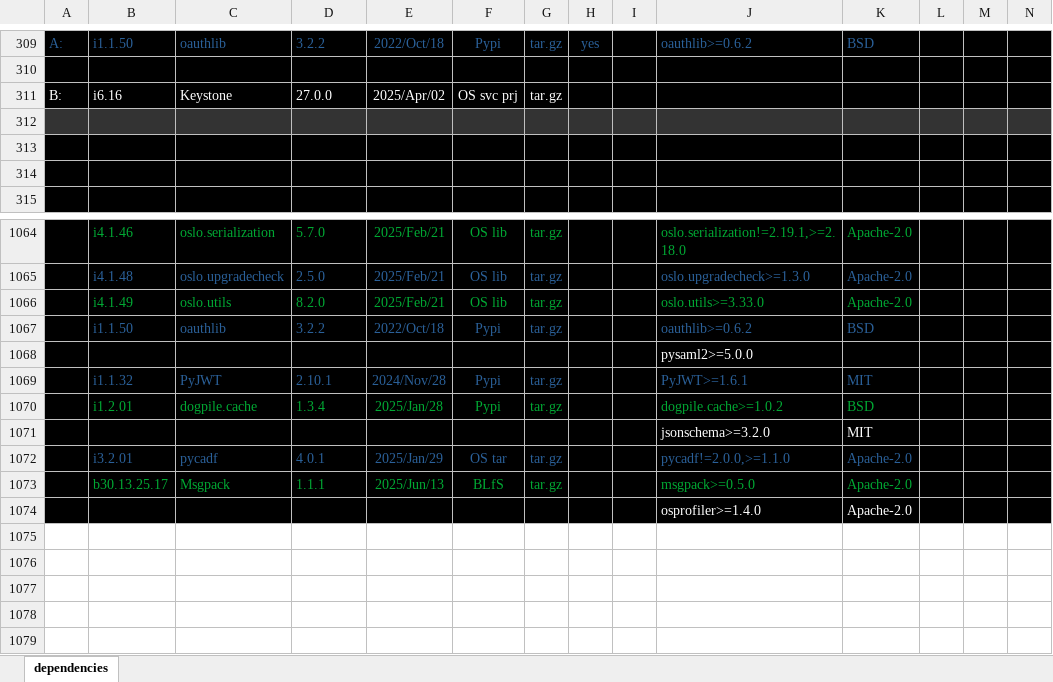
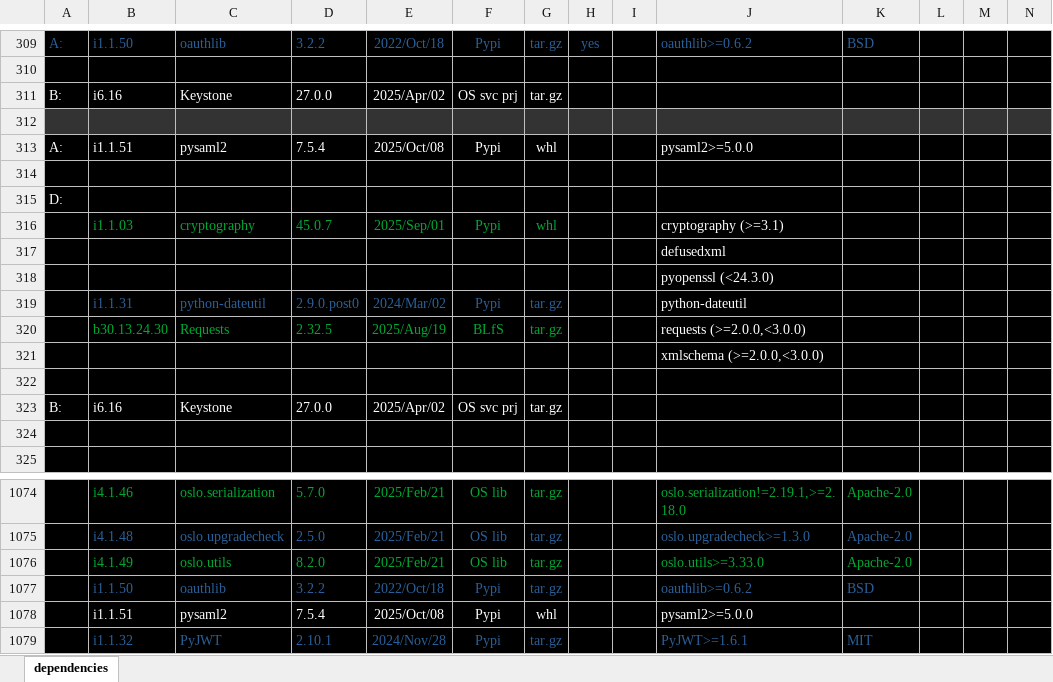
Before and after one commit to sevilla-larry/OpenStack-scripts, an Excel workbook: 25.1.Epoxy/dependencies.xlsx, sheet dependencies, drawn as a sheet; only a part is shown, gaps mark what is left out; the shorter side is filled out with more unchanged rows; values as stored, in another font and other column widths than the file's, no borders; removed rows and columns are numbered as before the commit, all else as after; rows hold the shown columns only; the diff names each change by its address in the sheet, - before the commit and + after, or states it on an @@ line.

Commit message:
downgrade cryptography

```diff
--- a/25.1.Epoxy/dependencies.xlsx (sheet dependencies)
+++ b/25.1.Epoxy/dependencies.xlsx (sheet dependencies)
-row 313: (empty)
+row 313: A: | i1.1.51 | pysaml2 | 7.5.4 | 2025/Oct/08 | Pypi | whl |  |  | pysaml2>=5.0.0
+row 314: (empty)
+row 315: D:
+row 316:  | i1.1.03 | cryptography | 45.0.7 | 2025/Sep/01 | Pypi | whl |  |  | cryptography (>=3.1)
+row 317:  |  |  |  |  |  |  |  |  | defusedxml
+row 318:  |  |  |  |  |  |  |  |  | pyopenssl (<24.3.0)
+row 319:  | i1.1.31 | python-dateutil | 2.9.0.post0 | 2024/Mar/02 | Pypi | tar.gz |  |  | python-dateutil
+row 320:  | b30.13.24.30 | Requests | 2.32.5 | 2025/Aug/19 | BLfS | tar.gz |  |  | requests (>=2.0.0,<3.0.0)
+row 321:  |  |  |  |  |  |  |  |  | xmlschema (>=2.0.0,<3.0.0)
+row 322: (empty)
+row 323: B: | i6.16 | Keystone | 27.0.0 | 2025/Apr/02 | OS svc prj | tar.gz
-row 1068:  |  |  |  |  |  |  |  |  | pysaml2>=5.0.0
+row 1078:  | i1.1.51 | pysaml2 | 7.5.4 | 2025/Oct/08 | Pypi | whl |  |  | pysaml2>=5.0.0
```
Also changed, not shown: 4 other files.
